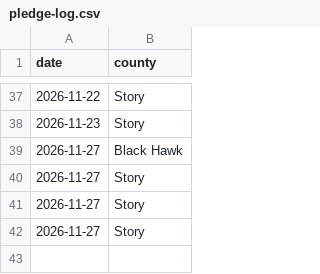
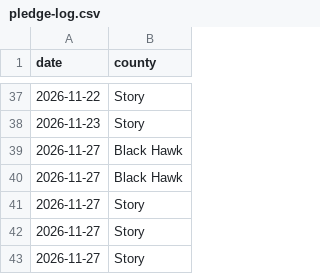
Before and after one commit to gregwelk/MoveYourWayIA, a CSV file: data/pledge-log.csv, drawn as a sheet; only a part is shown, gaps mark what is left out.

```diff
--- a/data/pledge-log.csv
+++ b/data/pledge-log.csv
@@ -39,2 +39,3 @@ date,county
 2026-11-27,Black Hawk
+2026-11-27,Black Hawk
 2026-11-27,Story
```
Also changed, not shown: data/pledge-counts.csv.
